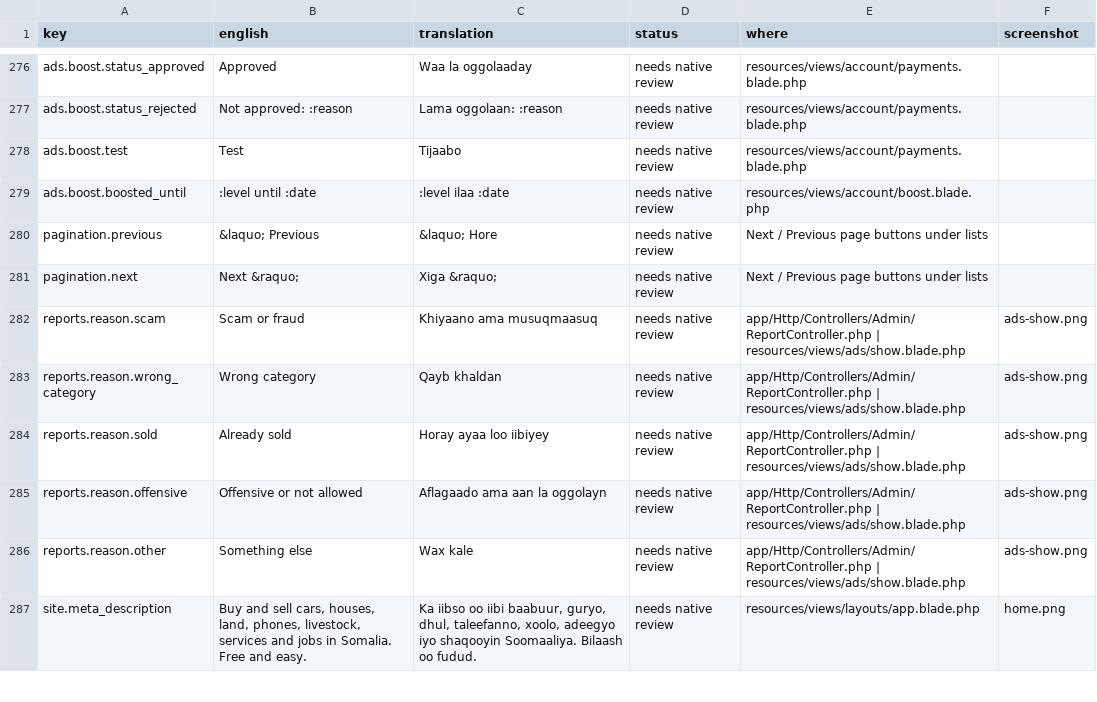
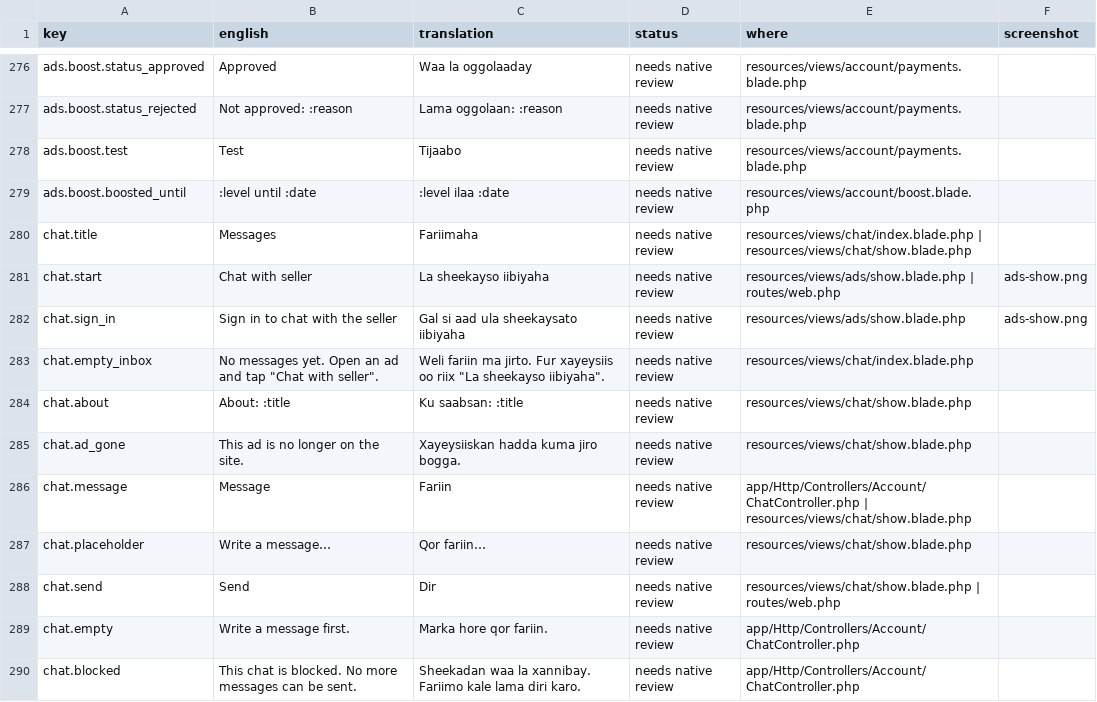
Before and after one commit to kulmiss/iibsom, a CSV file: docs/somali-review/somali-texts.csv, drawn as a sheet; only a part is shown, gaps mark what is left out; the shorter side is filled out with more unchanged rows; the diff covers the shown part only; the diff names each change by its address in the sheet, - before the commit and + after, or states it on an @@ line.

```diff
--- a/docs/somali-review/somali-texts.csv
+++ b/docs/somali-review/somali-texts.csv
+row 280: chat.title | Messages | Fariimaha | needs native review | resources/views/chat/index.blade.php | resources/views/chat/show.blade.php
+row 281: chat.start | Chat with seller | La sheekayso iibiyaha | needs native review | resources/views/ads/show.blade.php | routes/web.php | ads-show.png
+row 282: chat.sign_in | Sign in to chat with the seller | Gal si aad ula sheekaysato iibiyaha | needs native review | resources/views/ads/show.blade.php | ads-show.png
+row 283: chat.empty_inbox | No messages yet. Open an ad and tap "Chat with seller". | Weli fariin ma jirto. Fur xayeysiis oo riix "La sheekayso iibiyaha". | needs native review | resources/views/chat/index.blade.php
+row 284: chat.about | About: :title | Ku saabsan: :title | needs native review | resources/views/chat/show.blade.php
+row 285: chat.ad_gone | This ad is no longer on the site. | Xayeysiiskan hadda kuma jiro bogga. | needs native review | resources/views/chat/show.blade.php
+row 286: chat.message | Message | Fariin | needs native review | app/Http/Controllers/Account/ChatController.php | resources/views/chat/show.blade.php
+row 287: chat.placeholder | Write a message… | Qor fariin… | needs native review | resources/views/chat/show.blade.php
+row 288: chat.send | Send | Dir | needs native review | resources/views/chat/show.blade.php | routes/web.php
+row 289: chat.empty | Write a message first. | Marka hore qor fariin. | needs native review | app/Http/Controllers/Account/ChatController.php
+row 290: chat.blocked | This chat is blocked. No more messages can be sent. | Sheekadan waa la xannibay. Fariimo kale lama diri karo. | needs native review | app/Http/Controllers/Account/ChatController.php
```
Also changed, not shown: 11 added rows elsewhere in this file, 24 other files.
